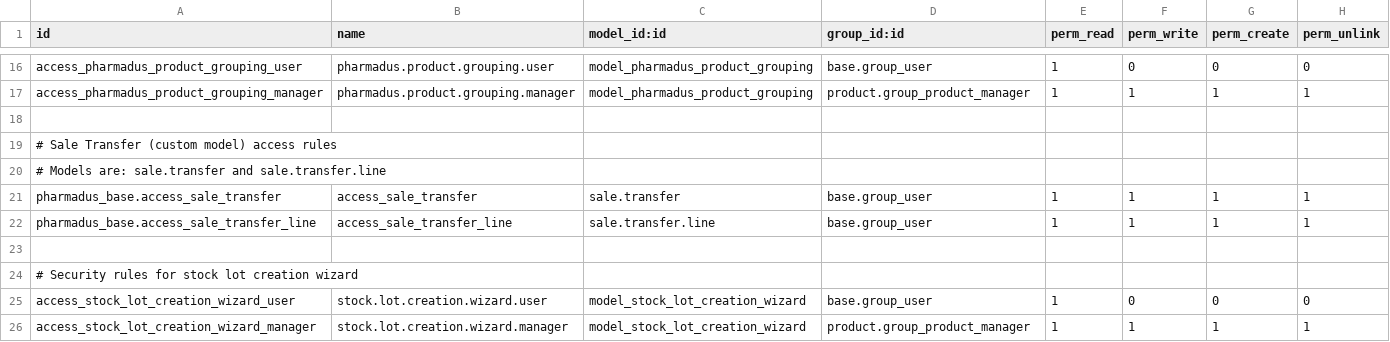
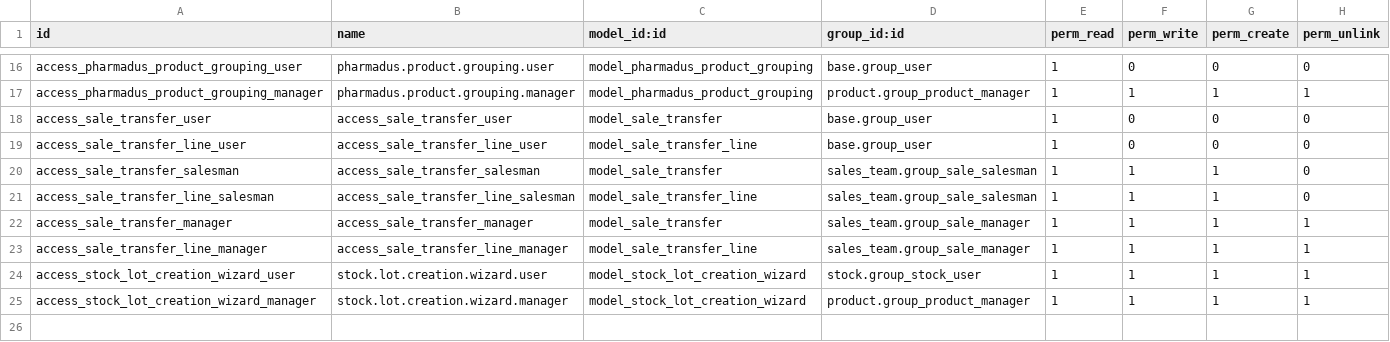
Before and after one commit to Comunitea/Pharmadus_addons, a CSV file: pharmadus_base/security/ir.model.access.csv, drawn as a sheet; only a part is shown, gaps mark what is left out.

Commit message:
Revisión completa de pharmadus_base, añadidos skills IA

```diff
--- a/pharmadus_base/security/ir.model.access.csv
+++ b/pharmadus_base/security/ir.model.access.csv
@@ -17,10 +17,9 @@ access_pharmadus_product_grouping_user,pharmadus.product.grouping.user,model_pha
 access_pharmadus_product_grouping_manager,pharmadus.product.grouping.manager,model_pharmadus_product_grouping,product.group_product_manager,1,1,1,1
-
-# Sale Transfer (custom model) access rules
-# Models are: sale.transfer and sale.transfer.line
-pharmadus_base.access_sale_transfer,access_sale_transfer,sale.transfer,base.group_user,1,1,1,1
-pharmadus_base.access_sale_transfer_line,access_sale_transfer_line,sale.transfer.line,base.group_user,1,1,1,1
-
-# Security rules for stock lot creation wizard
-access_stock_lot_creation_wizard_user,stock.lot.creation.wizard.user,model_stock_lot_creation_wizard,base.group_user,1,0,0,0
+access_sale_transfer_user,access_sale_transfer_user,model_sale_transfer,base.group_user,1,0,0,0
+access_sale_transfer_line_user,access_sale_transfer_line_user,model_sale_transfer_line,base.group_user,1,0,0,0
+access_sale_transfer_salesman,access_sale_transfer_salesman,model_sale_transfer,sales_team.group_sale_salesman,1,1,1,0
+access_sale_transfer_line_salesman,access_sale_transfer_line_salesman,model_sale_transfer_line,sales_team.group_sale_salesman,1,1,1,0
+access_sale_transfer_manager,access_sale_transfer_manager,model_sale_transfer,sales_team.group_sale_manager,1,1,1,1
+access_sale_transfer_line_manager,access_sale_transfer_line_manager,model_sale_transfer_line,sales_team.group_sale_manager,1,1,1,1
+access_stock_lot_creation_wizard_user,stock.lot.creation.wizard.user,model_stock_lot_creation_wizard,stock.group_stock_user,1,1,1,1
 access_stock_lot_creation_wizard_manager,stock.lot.creation.wizard.manager,model_stock_lot_creation_wizard,product.group_product_manager,1,1,1,1
```
Also changed, not shown: 43 other files.
